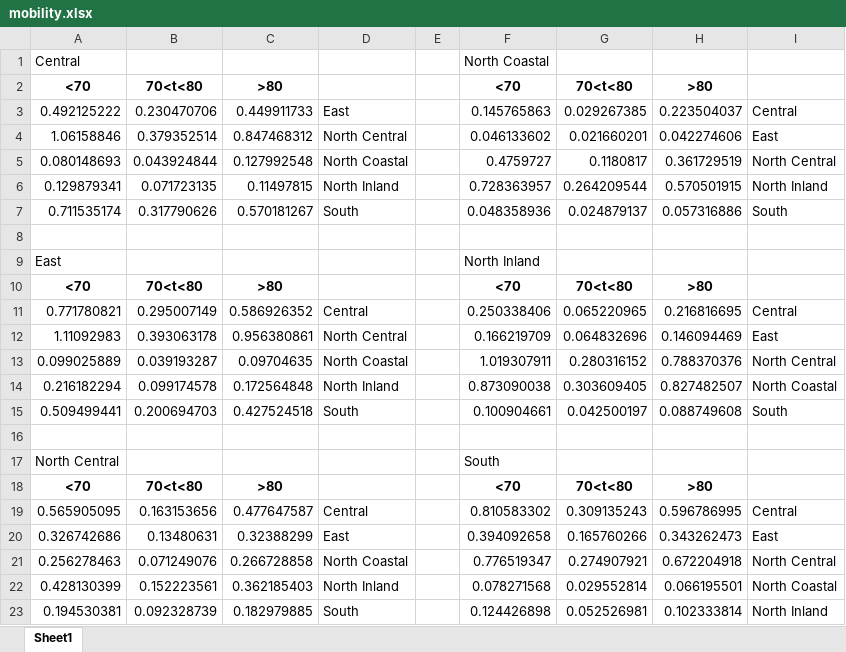
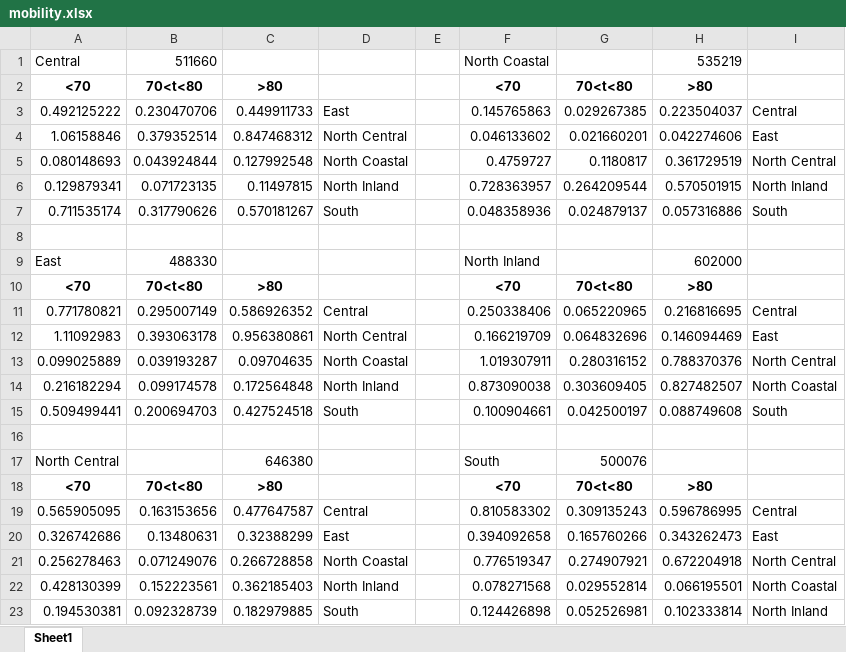
Before and after one commit to kazi0302/COVID-19-Modeling-and-Parameter-Fitting, an Excel workbook: Result/mobility.xlsx, sheet Sheet1, drawn as a sheet; values as stored, in another font and other column widths than the file's, no borders; the diff names each change by its address in the sheet, - before the commit and + after, or states it on an @@ line.

Commit message:
new result

```diff
--- a/Result/mobility.xlsx (sheet Sheet1)
+++ b/Result/mobility.xlsx (sheet Sheet1)
-B1: (empty)
+B1: 511660
-H1: (empty)
+H1: 535219
-B9: (empty)
+B9: 488330
-H9: (empty)
+H9: 602000
-C17: (empty)
+C17: 646380
-G17: (empty)
+G17: 500076
```
Also changed, not shown: 40 other files.
